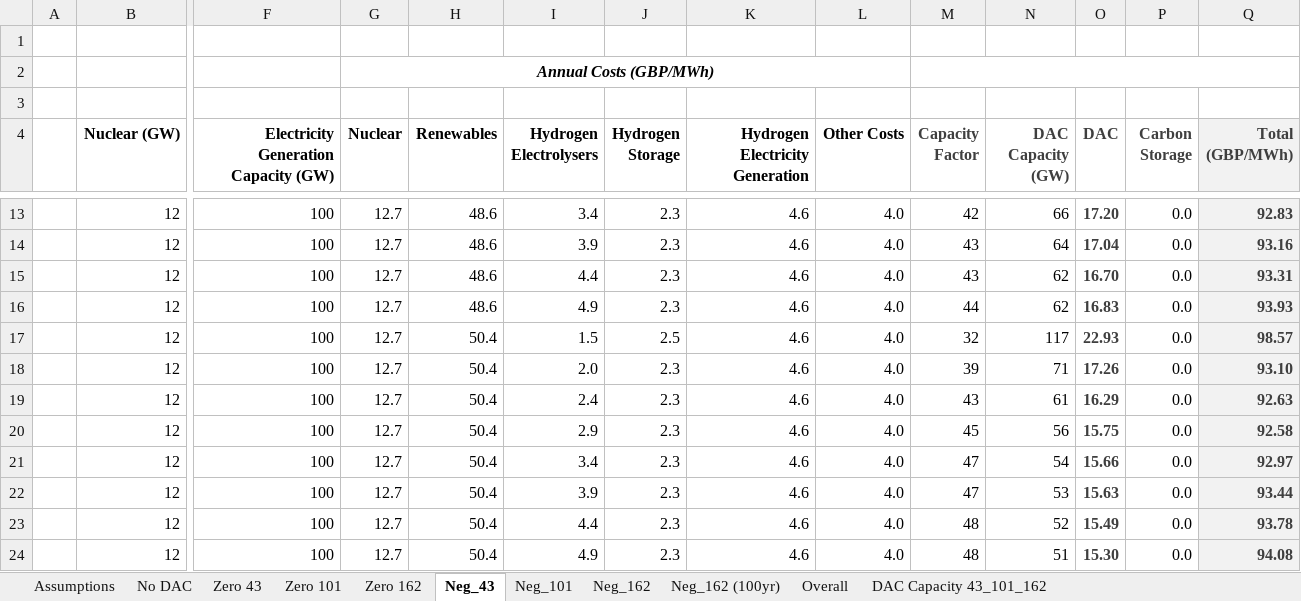
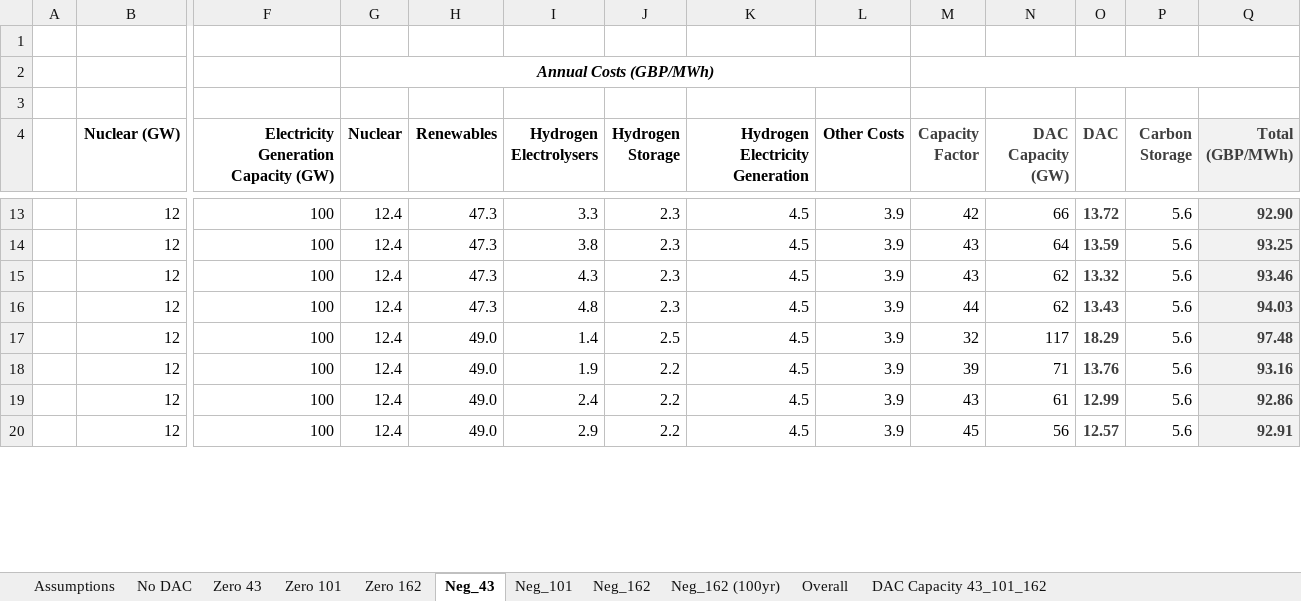
Before and after one commit to Yutong-Ren338/UK-Energy-Modelling-Update, an Excel workbook: LCOE_Final.xlsx, sheet Neg_43, drawn as a sheet; only a part is shown, gaps mark what is left out; values as stored, in another font and other column widths than the file's, no borders; charts and pictures and conditional formats not drawn; removed rows and columns are numbered as before the commit, all else as after; rows hold the shown columns only; the diff covers the shown part only; the diff names each change by its address in the sheet, - before the commit and + after, or states it on an @@ line.

```diff
--- a/LCOE_Final.xlsx (sheet Neg_43)
+++ b/LCOE_Final.xlsx (sheet Neg_43)
-G13:G17 (Nuclear): 12.7
+G13:G17 (Nuclear): 12.4
-H13:H16 (Renewables): 48.6
+H13:H16 (Renewables): 47.3
-I13 (Hydrogen Electrolysers): 3.4
+I13 (Hydrogen Electrolysers): 3.3
-K13:K17 (Hydrogen Electricity Generation): 4.6
+K13:K17 (Hydrogen Electricity Generation): 4.5
-L13:L17 (Other Costs): 4.0
+L13:L17 (Other Costs): 3.9
-O13 (DAC): 17.20
+O13 (DAC): 13.72
-P13:P17 (Carbon Storage): 0.0
+P13:P17 (Carbon Storage): 5.6
-Q13 (Total (GBP/MWh)): 92.83
+Q13 (Total (GBP/MWh)): 92.90
-I14 (Hydrogen Electrolysers): 3.9
+I14 (Hydrogen Electrolysers): 3.8
-O14 (DAC): 17.04
+O14 (DAC): 13.59
-Q14 (Total (GBP/MWh)): 93.16
+Q14 (Total (GBP/MWh)): 93.25
-I15 (Hydrogen Electrolysers): 4.4
+I15 (Hydrogen Electrolysers): 4.3
-O15 (DAC): 16.70
+O15 (DAC): 13.32
-Q15 (Total (GBP/MWh)): 93.31
+Q15 (Total (GBP/MWh)): 93.46
-I16 (Hydrogen Electrolysers): 4.9
+I16 (Hydrogen Electrolysers): 4.8
-O16 (DAC): 16.83
+O16 (DAC): 13.43
-Q16 (Total (GBP/MWh)): 93.93
+Q16 (Total (GBP/MWh)): 94.03
-H17 (Renewables): 50.4
+H17 (Renewables): 49.0
-I17 (Hydrogen Electrolysers): 1.5
+I17 (Hydrogen Electrolysers): 1.4
-O17 (DAC): 22.93
+O17 (DAC): 18.29
-Q17 (Total (GBP/MWh)): 98.57
+Q17 (Total (GBP/MWh)): 97.48
-row 18:  | 12 | 100 | 12.7 | 50.4 | 2.0 | 2.3 | 4.6 | 4.0 | 39 | 71 | 17.26 | 0.0 | 93.10
+row 18:  | 12 | 100 | 12.4 | 49.0 | 1.9 | 2.2 | 4.5 | 3.9 | 39 | 71 | 13.76 | 5.6 | 93.16
-G19:G20 (Nuclear): 12.7
+G19:G20 (Nuclear): 12.4
-H19:H20 (Renewables): 50.4
+H19:H20 (Renewables): 49.0
-J19:J20 (Hydrogen Storage): 2.3
+J19:J20 (Hydrogen Storage): 2.2
-K19:K20 (Hydrogen Electricity Generation): 4.6
+K19:K20 (Hydrogen Electricity Generation): 4.5
-L19:L20 (Other Costs): 4.0
+L19:L20 (Other Costs): 3.9
-O19 (DAC): 16.29
+O19 (DAC): 12.99
-P19:P20 (Carbon Storage): 0.0
+P19:P20 (Carbon Storage): 5.6
-Q19 (Total (GBP/MWh)): 92.63
+Q19 (Total (GBP/MWh)): 92.86
-O20 (DAC): 15.75
+O20 (DAC): 12.57
-Q20 (Total (GBP/MWh)): 92.58
+Q20 (Total (GBP/MWh)): 92.91
-row 21:  | 12 | 100 | 12.7 | 50.4 | 3.4 | 2.3 | 4.6 | 4.0 | 47 | 54 | 15.66 | 0.0 | 92.97
-row 22:  | 12 | 100 | 12.7 | 50.4 | 3.9 | 2.3 | 4.6 | 4.0 | 47 | 53 | 15.63 | 0.0 | 93.44
-row 23:  | 12 | 100 | 12.7 | 50.4 | 4.4 | 2.3 | 4.6 | 4.0 | 48 | 52 | 15.49 | 0.0 | 93.78
-row 24:  | 12 | 100 | 12.7 | 50.4 | 4.9 | 2.3 | 4.6 | 4.0 | 48 | 51 | 15.30 | 0.0 | 94.08
```
Also changed, not shown: 11 added rows, 7 removed rows and 138 edited cells elsewhere in this sheet, sheet Neg_162, sheet Neg_162 (100yr), sheet Neg_101, sheet Overall, sheet Zero 43, sheet Zero 101, 3 more sheets, charts or pictures.
